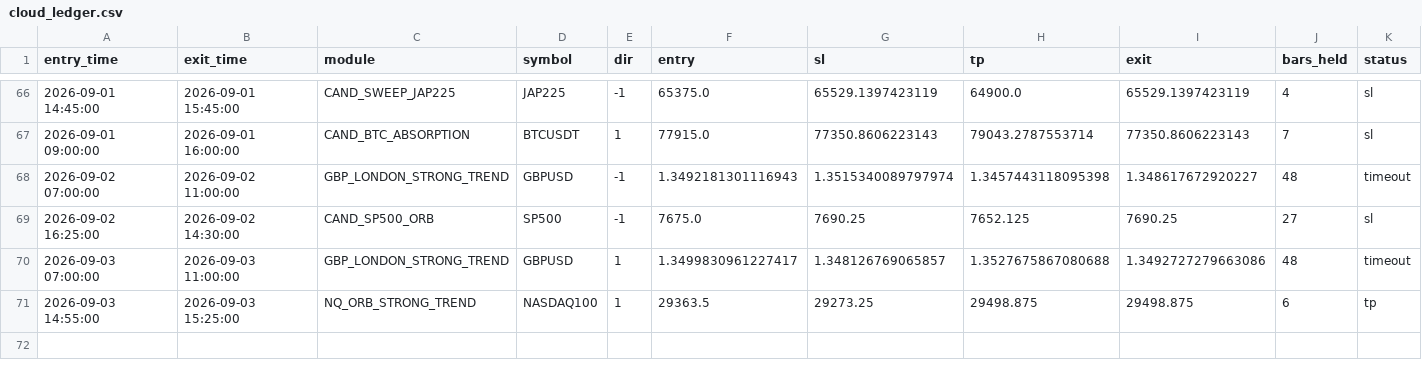
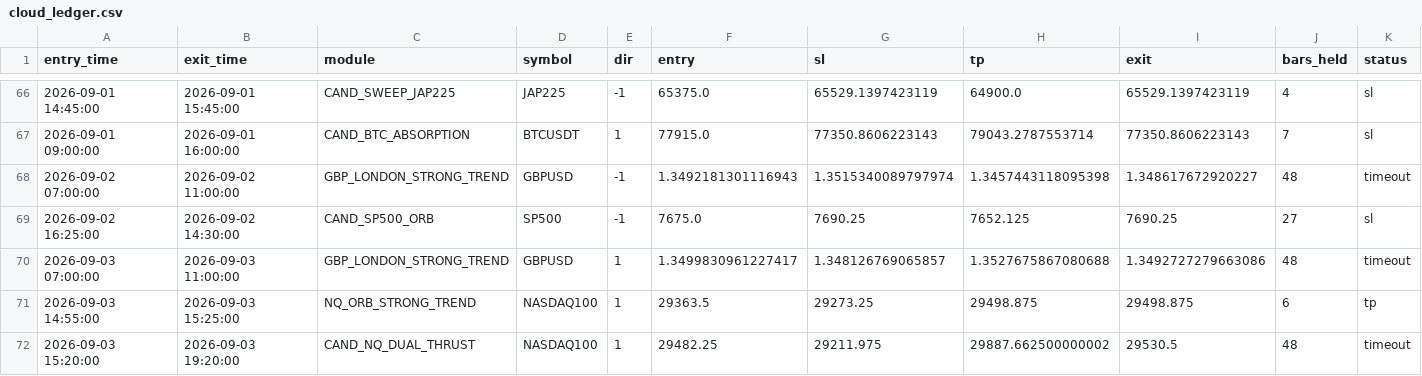
Before and after one commit to alplion890/borsa-signalbot, a CSV file: strategy-lab/outputs/intraday/forward_ea/cloud_ledger.csv, drawn as a sheet; only a part is shown, gaps mark what is left out; rows hold the shown columns only; the diff names each change by its address in the sheet, - before the commit and + after, or states it on an @@ line.

```diff
--- a/strategy-lab/outputs/intraday/forward_ea/cloud_ledger.csv
+++ b/strategy-lab/outputs/intraday/forward_ea/cloud_ledger.csv
+row 72: 2026-09-03 15:20:00 | 2026-09-03 19:20:00 | CAND_NQ_DUAL_THRUST | NASDAQ100 | 1 | 29482.25 | 29211.975 | 29887.662500000002 | 29530.5 | 48 | timeout
```
Also changed, not shown: 1 other file.
